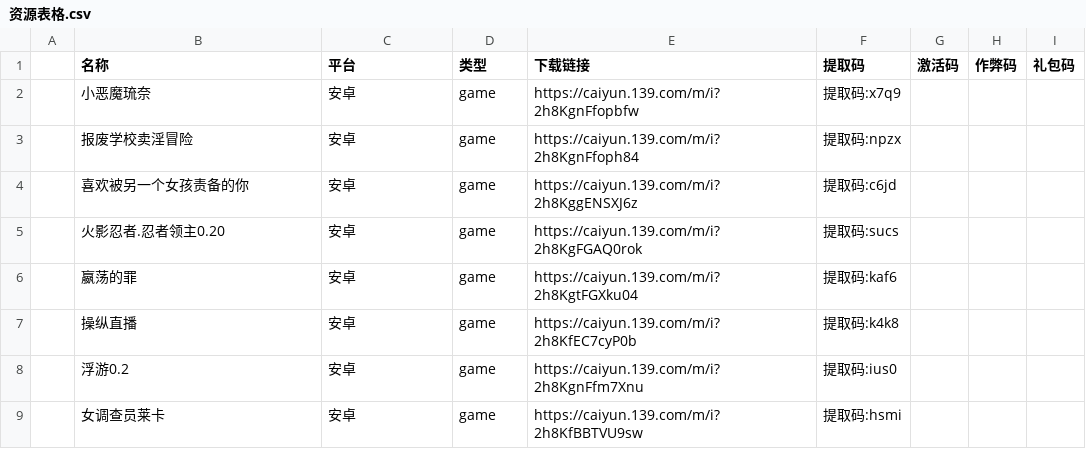
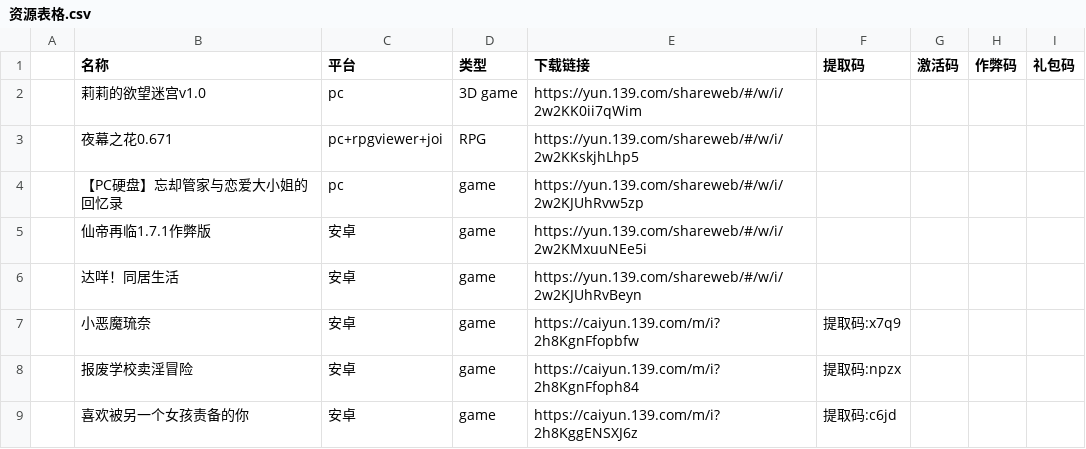
Before and after one commit to ZAQ0405/ZAQ, a CSV file: csv/资源表格.csv, drawn as a sheet; only a part is shown; the shorter side is filled out with more unchanged rows.

Commit message:
Update 资源表格.csv

```diff
--- a/csv/资源表格.csv
+++ b/csv/资源表格.csv
@@ -1,2 +1,7 @@
 ,名称,平台,类型,下载链接,提取码,激活码,作弊码,礼包码,
+,莉莉的欲望迷宫v1.0,pc,3D game,https://yun.139.com/shareweb/#/w/i/2w2KK0ii7qWim,,,,
+,夜幕之花0.671,pc+rpgviewer+joi,RPG,https://yun.139.com/shareweb/#/w/i/2w2KKskjhLhp5,,,,
+,【PC硬盘】忘却管家与恋爱大小姐的回忆录,pc,game,https://yun.139.com/shareweb/#/w/i/2w2KJUhRvw5zp,,,,
+,仙帝再临1.7.1作弊版,安卓,game,https://yun.139.com/shareweb/#/w/i/2w2KMxuuNEe5i,,,,
+,达咩！同居生活,安卓,game,https://yun.139.com/shareweb/#/w/i/2w2KJUhRvBeyn,,,,
 ,小恶魔琉奈,安卓,game,https://caiyun.139.com/m/i?2h8KgnFfopbfw,提取码:x7q9,,,
```
